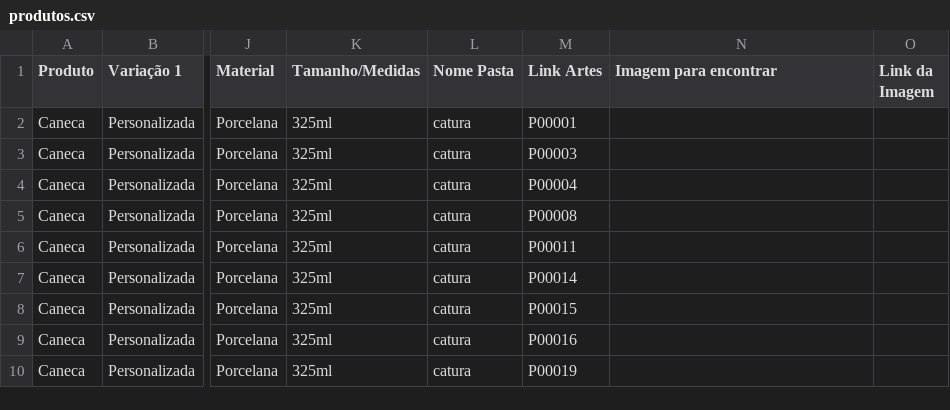
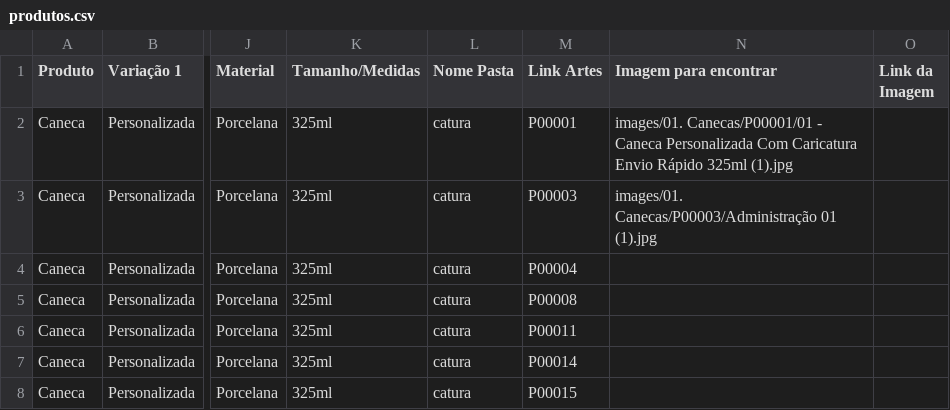
Before and after one commit to Lucas-Henrique-Lopes-Costa/importar-wordpress, a CSV file: cara caneca/produtos.csv, drawn as a sheet; only a part is shown, gaps mark what is left out; the shorter side is filled out with more unchanged rows; the diff names each change by its address in the sheet, - before the commit and + after, or states it on an @@ line.

```diff
--- a/cara caneca/produtos.csv
+++ b/cara caneca/produtos.csv
-N2 (Imagem para encontrar): (empty)
+N2 (Imagem para encontrar): images/01. Canecas/P00001/01 - Caneca Personalizada Com Caricatura Envio Rápido 325ml (1).jpg
-N3 (Imagem para encontrar): (empty)
+N3 (Imagem para encontrar): images/01. Canecas/P00003/Administração 01 (1).jpg
```
Also changed, not shown: cara caneca/file_names.csv, 8 other files.
